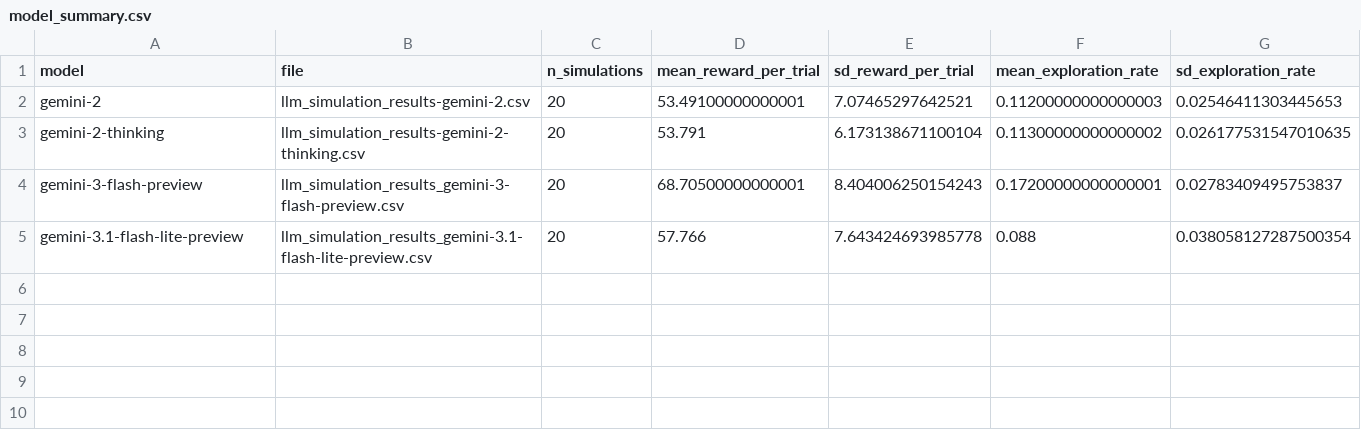
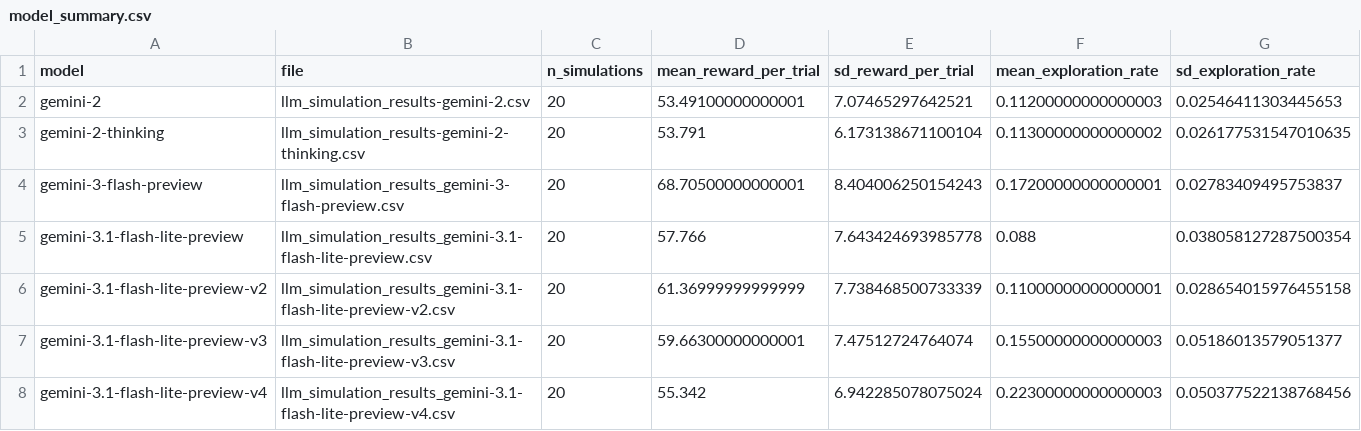
Before and after one commit to jk31/planets, a CSV file: graphics/llm/model_summary.csv, drawn as a sheet.

Commit message:
gemini model experiments

```diff
--- a/graphics/llm/model_summary.csv
+++ b/graphics/llm/model_summary.csv
@@ -5 +5,4 @@ gemini-3-flash-preview,llm_simulation_results_gemini-3-flash-preview.csv,20,68.7
 gemini-3.1-flash-lite-preview,llm_simulation_results_gemini-3.1-flash-lite-preview.csv,20,57.766,7.643424693985778,0.088,0.038058127287500354
+gemini-3.1-flash-lite-preview-v2,llm_simulation_results_gemini-3.1-flash-lite-preview-v2.csv,20,61.36999999999999,7.738468500733339,0.11000000000000001,0.028654015976455158
+gemini-3.1-flash-lite-preview-v3,llm_simulation_results_gemini-3.1-flash-lite-preview-v3.csv,20,59.66300000000001,7.47512724764074,0.15500000000000003,0.05186013579051377
+gemini-3.1-flash-lite-preview-v4,llm_simulation_results_gemini-3.1-flash-lite-preview-v4.csv,20,55.342,6.942285078075024,0.22300000000000003,0.050377522138768456
```
Also changed, not shown: 5 other files.
